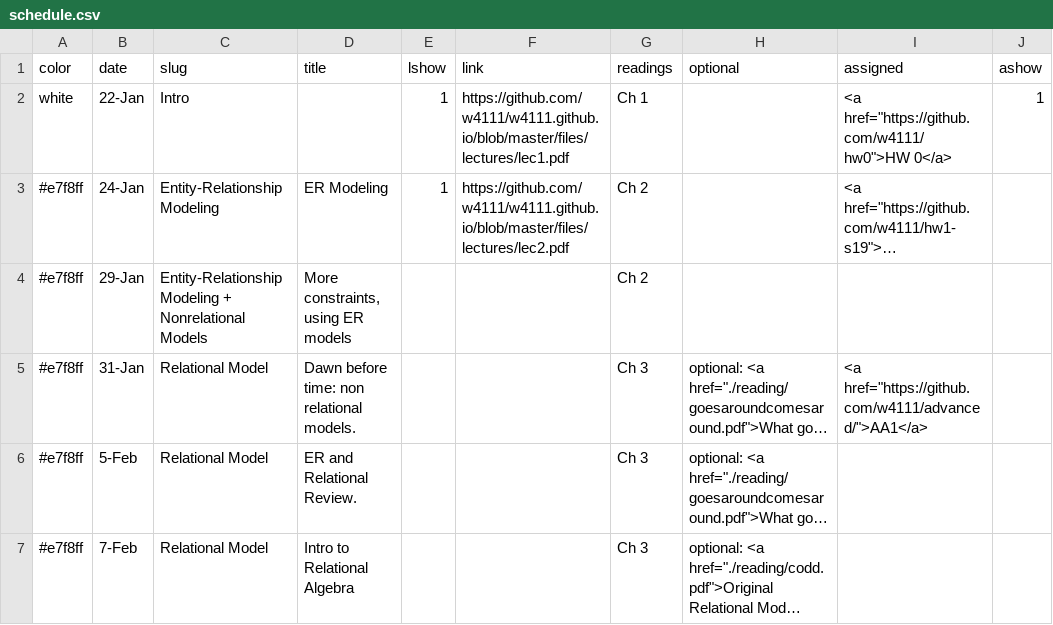
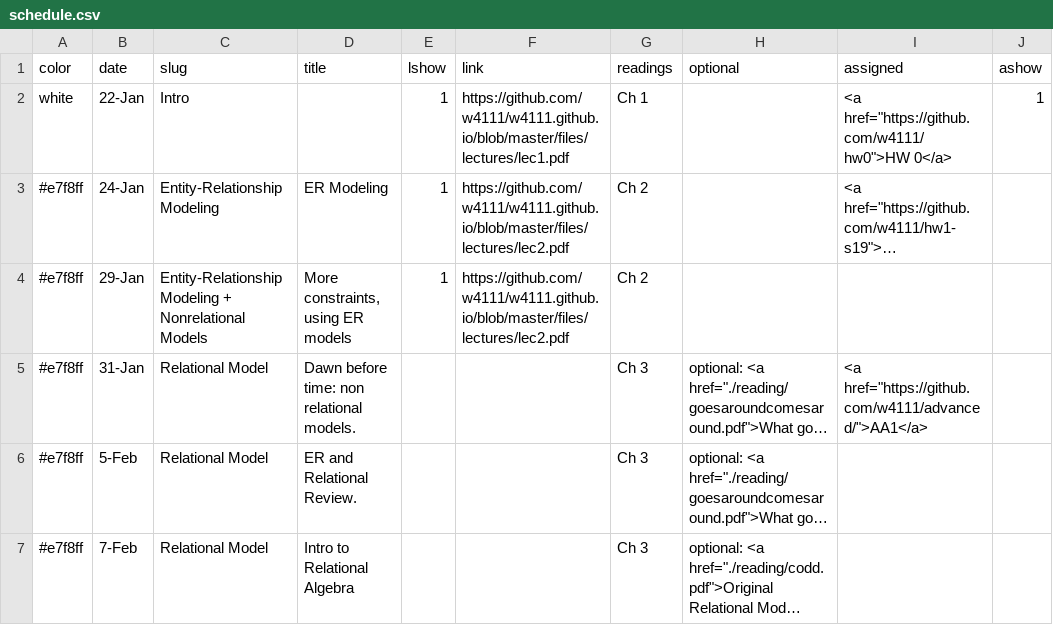
Before and after one commit to KnightMollo/w4111.github.io, a CSV file: _data/schedule.csv, drawn as a sheet; only a part is shown; long unchanged cells end in …; the diff names each change by its address in the sheet, - before the commit and + after, or states it on an @@ line.

Commit message:
updated site

```diff
--- a/_data/schedule.csv
+++ b/_data/schedule.csv
-E4 (lshow): (empty)
+E4 (lshow): 1
-F4 (link): (empty)
+F4 (link): https://github.com/w4111/w4111.github.io/blob/master/files/lectures/lec2.pdf
```
